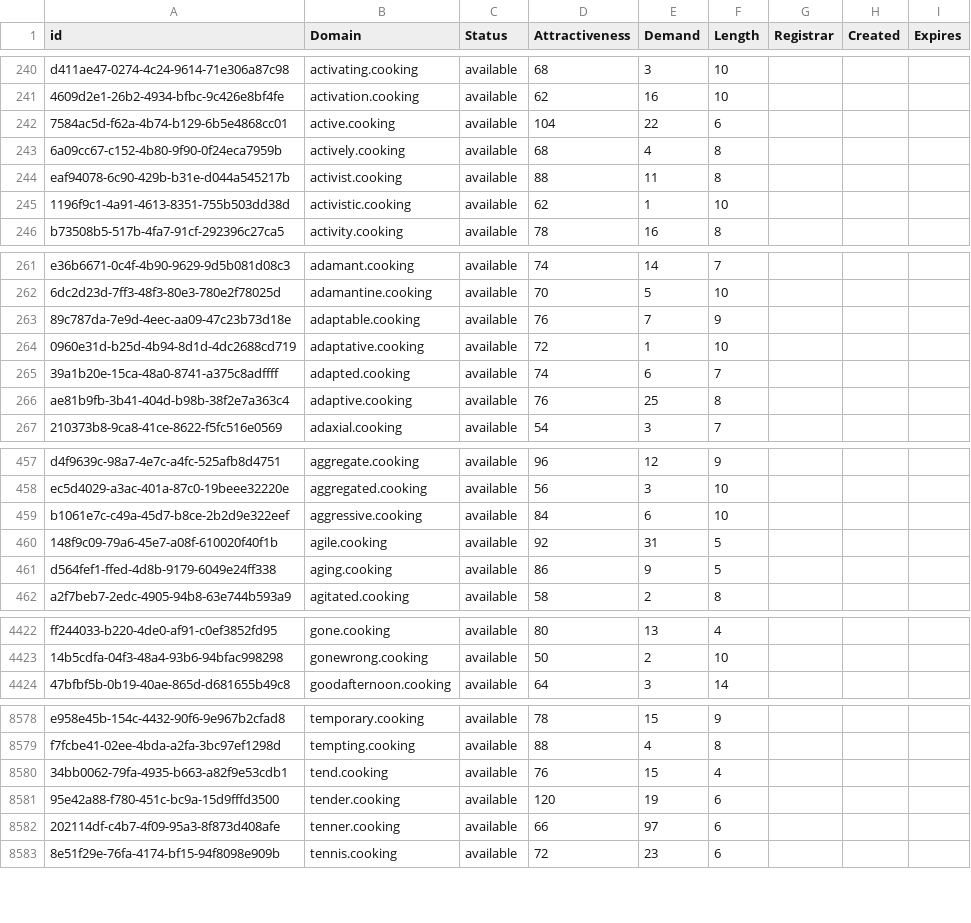
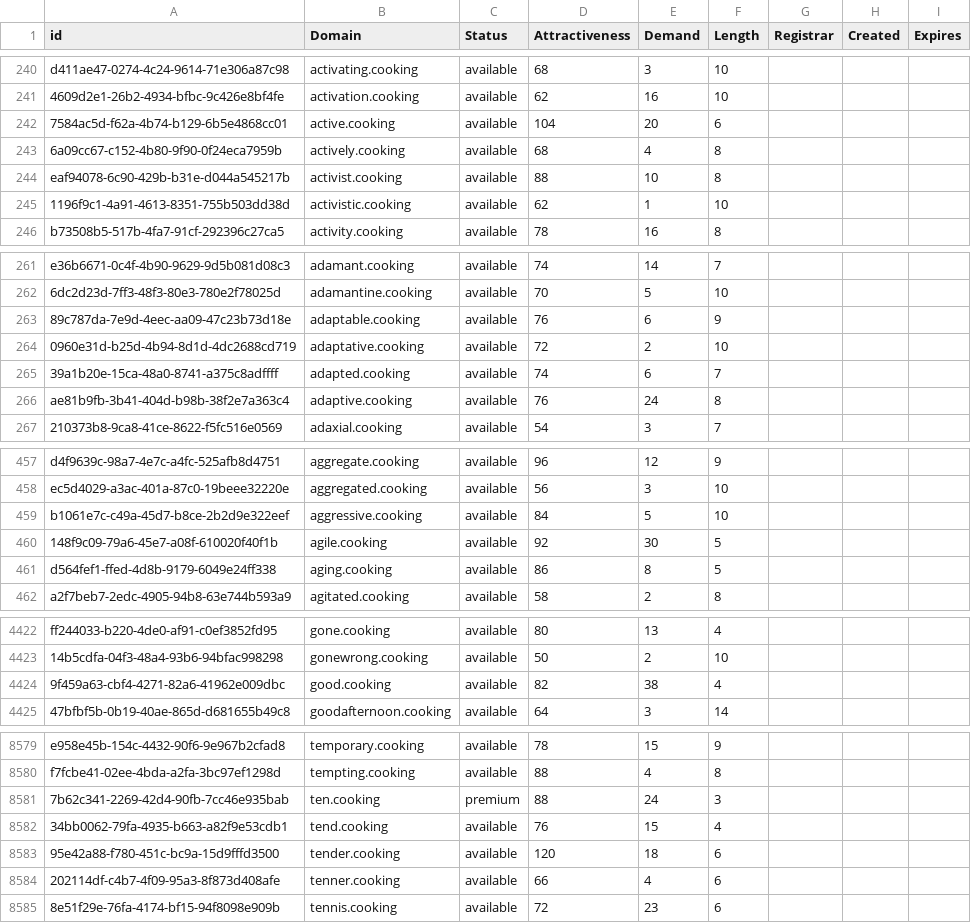
Before and after one commit to UniqueDomains/cooking-oneword-domains, a CSV file: cooking.csv, drawn as a sheet; only a part is shown, gaps mark what is left out; the diff covers the shown part only.

Commit message:
Domains update

```diff
--- a/cooking.csv
+++ b/cooking.csv
@@ -241,5 +241,5 @@ d411ae47-0274-4c24-9614-71e306a87c98,activating.cooking,available,68,3,10,,,
 4609d2e1-26b2-4934-bfbc-9c426e8bf4fe,activation.cooking,available,62,16,10,,,
-7584ac5d-f62a-4b74-b129-6b5e4868cc01,active.cooking,available,104,22,6,,,
+7584ac5d-f62a-4b74-b129-6b5e4868cc01,active.cooking,available,104,20,6,,,
 6a09cc67-c152-4b80-9f90-0f24eca7959b,actively.cooking,available,68,4,8,,,
-eaf94078-6c90-429b-b31e-d044a545217b,activist.cooking,available,88,11,8,,,
+eaf94078-6c90-429b-b31e-d044a545217b,activist.cooking,available,88,10,8,,,
 1196f9c1-4a91-4613-8351-755b503dd38d,activistic.cooking,available,62,1,10,,,
@@ -262,6 +262,6 @@ e36b6671-0c4f-4b90-9629-9d5b081d08c3,adamant.cooking,available,74,14,7,,,
 6dc2d23d-7ff3-48f3-80e3-780e2f78025d,adamantine.cooking,available,70,5,10,,,
-89c787da-7e9d-4eec-aa09-47c23b73d18e,adaptable.cooking,available,76,7,9,,,
-0960e31d-b25d-4b94-8d1d-4dc2688cd719,adaptative.cooking,available,72,1,10,,,
+89c787da-7e9d-4eec-aa09-47c23b73d18e,adaptable.cooking,available,76,6,9,,,
+0960e31d-b25d-4b94-8d1d-4dc2688cd719,adaptative.cooking,available,72,2,10,,,
 39a1b20e-15ca-48a0-8741-a375c8adffff,adapted.cooking,available,74,6,7,,,
-ae81b9fb-3b41-404d-b98b-38f2e7a363c4,adaptive.cooking,available,76,25,8,,,
+ae81b9fb-3b41-404d-b98b-38f2e7a363c4,adaptive.cooking,available,76,24,8,,,
 210373b8-9ca8-41ce-8622-f5fc516e0569,adaxial.cooking,available,54,3,7,,,
@@ -458,5 +458,5 @@ d4f9639c-98a7-4e7c-a4fc-525afb8d4751,aggregate.cooking,available,96,12,9,,,
 ec5d4029-a3ac-401a-87c0-19beee32220e,aggregated.cooking,available,56,3,10,,,
-b1061e7c-c49a-45d7-b8ce-2b2d9e322eef,aggressive.cooking,available,84,6,10,,,
-148f9c09-79a6-45e7-a08f-610020f40f1b,agile.cooking,available,92,31,5,,,
-d564fef1-ffed-4d8b-9179-6049e24ff338,aging.cooking,available,86,9,5,,,
+b1061e7c-c49a-45d7-b8ce-2b2d9e322eef,aggressive.cooking,available,84,5,10,,,
+148f9c09-79a6-45e7-a08f-610020f40f1b,agile.cooking,available,92,30,5,,,
+d564fef1-ffed-4d8b-9179-6049e24ff338,aging.cooking,available,86,8,5,,,
 a2f7beb7-2edc-4905-94b8-63e744b593a9,agitated.cooking,available,58,2,8,,,
@@ -4423,2 +4423,3 @@ ff244033-b220-4de0-af91-c0ef3852fd95,gone.cooking,available,80,13,4,,,
 14b5cdfa-04f3-48a4-93b6-94bfac998298,gonewrong.cooking,available,50,2,10,,,
+9f459a63-cbf4-4271-82a6-41962e009dbc,good.cooking,available,82,38,4,,,
 47bfbf5b-0b19-40ae-865d-d681655b49c8,goodafternoon.cooking,available,64,3,14,,,
@@ -8579,5 +8580,6 @@ e958e45b-154c-4432-90f6-9e967b2cfad8,temporary.cooking,available,78,15,9,,,
 f7fcbe41-02ee-4bda-a2fa-3bc97ef1298d,tempting.cooking,available,88,4,8,,,
+7b62c341-2269-42d4-90fb-7cc46e935bab,ten.cooking,premium,88,24,3,,,
 34bb0062-79fa-4935-b663-a82f9e53cdb1,tend.cooking,available,76,15,4,,,
-95e42a88-f780-451c-bc9a-15d9fffd3500,tender.cooking,available,120,19,6,,,
-202114df-c4b7-4f09-95a3-8f873d408afe,tenner.cooking,available,66,97,6,,,
+95e42a88-f780-451c-bc9a-15d9fffd3500,tender.cooking,available,120,18,6,,,
+202114df-c4b7-4f09-95a3-8f873d408afe,tenner.cooking,available,66,4,6,,,
 8e51f29e-76fa-4174-bf15-94f8098e909b,tennis.cooking,available,72,23,6,,,
```
Also changed, not shown: 102 edited cells elsewhere in this file, 2 other files.
